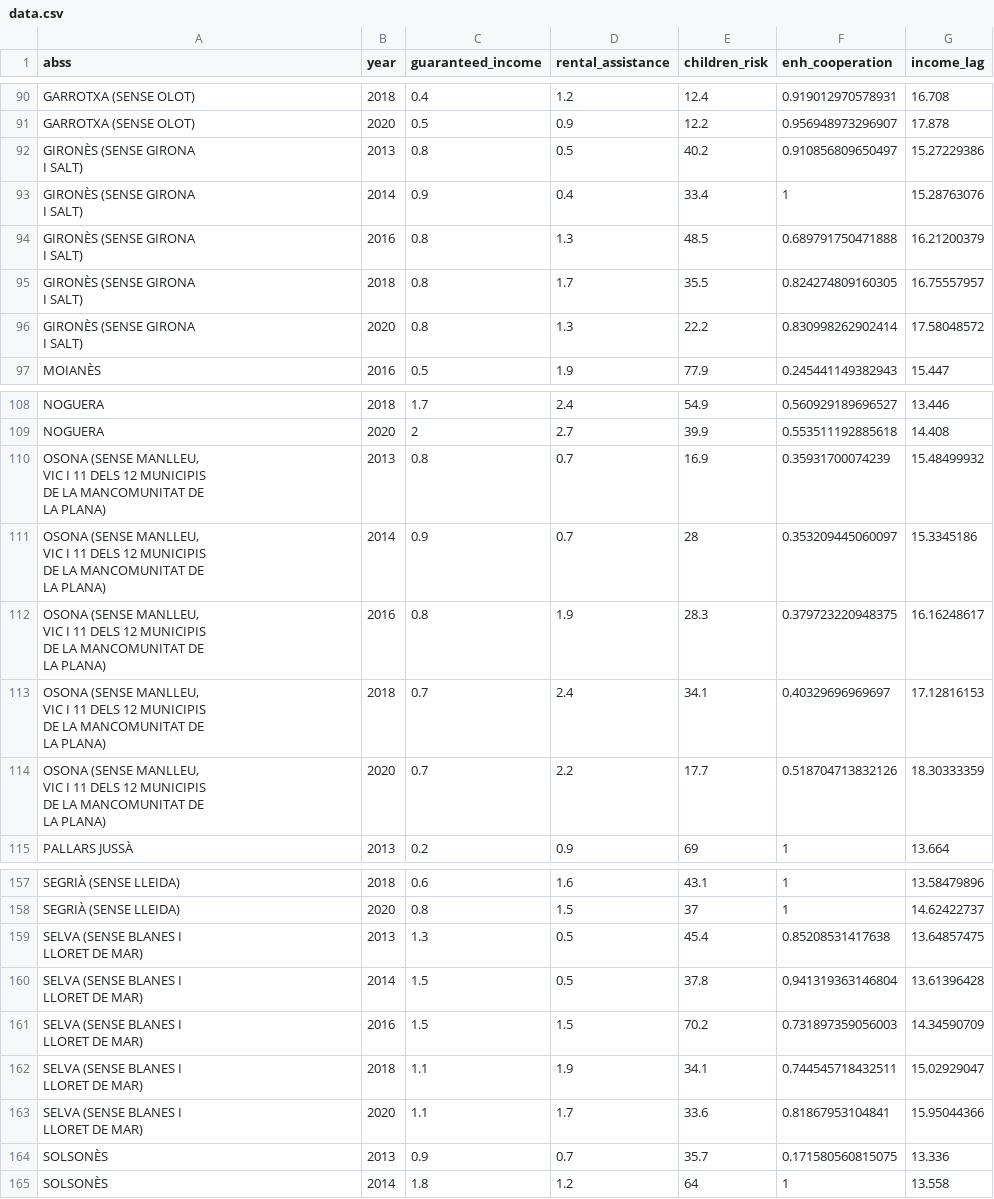
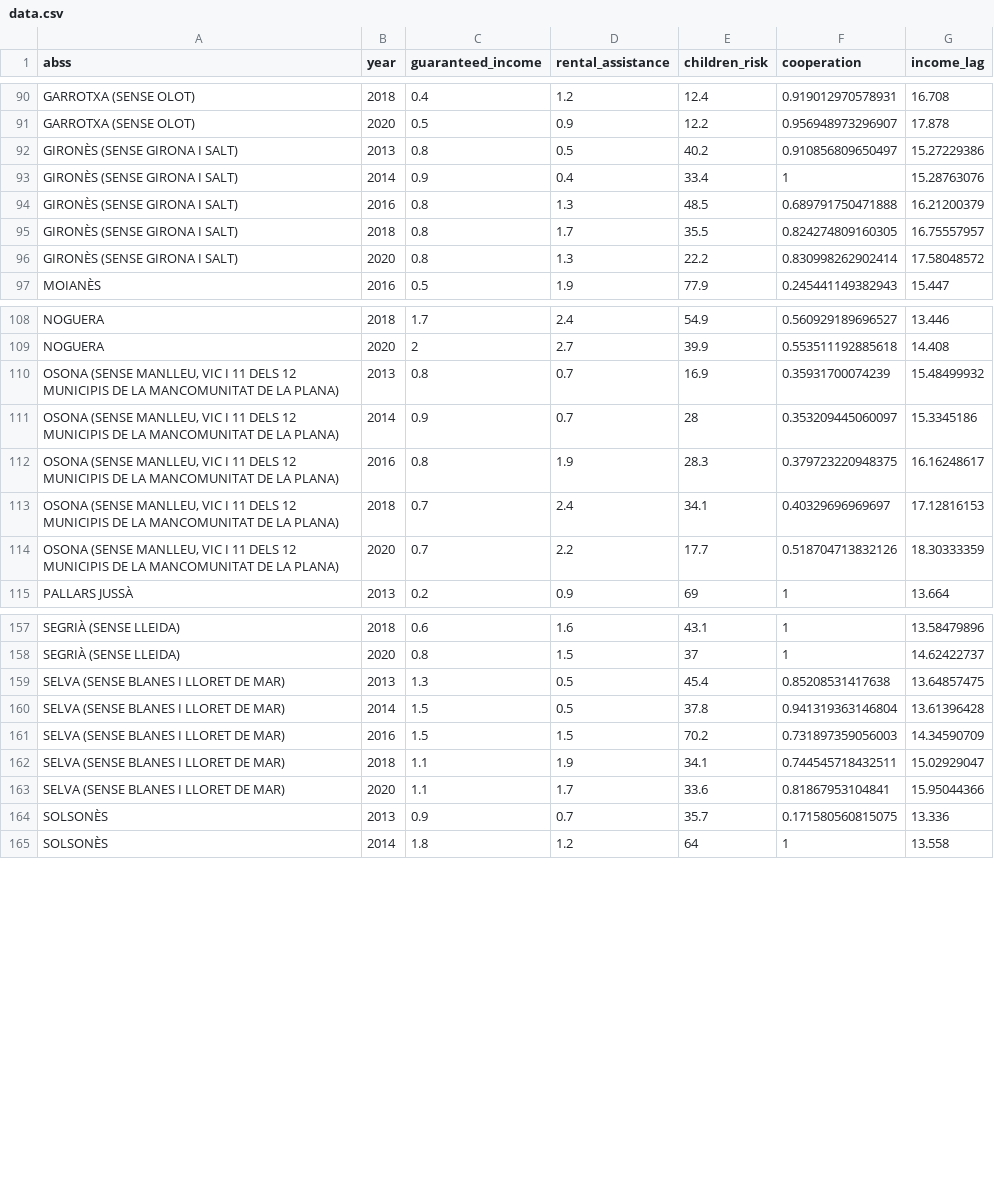
Before and after one commit to JoelLiamBuehler/Bel-Buehler-Pano-PMR, a CSV file: data.csv, drawn as a sheet; only a part is shown, gaps mark what is left out; ↵ is a line break in a cell; the diff covers the shown part only; the diff names each change by its address in the sheet, - before the commit and + after, or states it on an @@ line.

```diff
--- a/data.csv
+++ b/data.csv
-F1: enh_cooperation
+F1: cooperation
-A92:A96 (abss): GIRONÈS (SENSE GIRONA ↵ I SALT)
+A92:A96 (abss): GIRONÈS (SENSE GIRONA I SALT)
-A110:A114 (abss): …LA PLANA)
+A110:A114 (abss): …LA PLANA)
-A159:A163 (abss): SELVA (SENSE BLANES I ↵ LLORET DE MAR)
+A159:A163 (abss): SELVA (SENSE BLANES I LLORET DE MAR)
```
Also changed, not shown: 40 edited cells elsewhere in this file.
